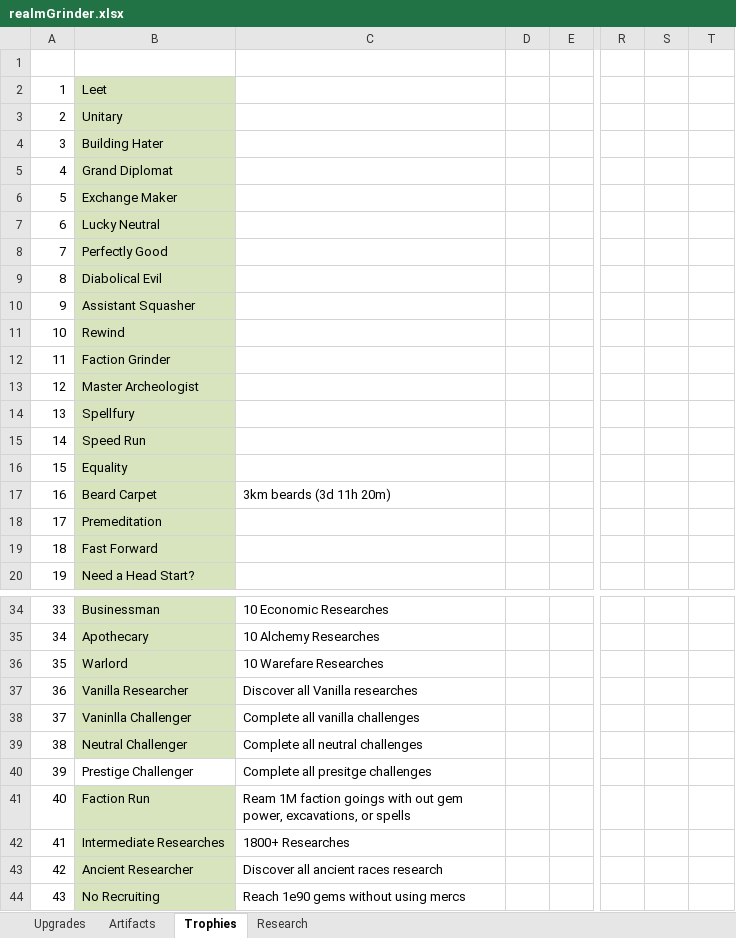
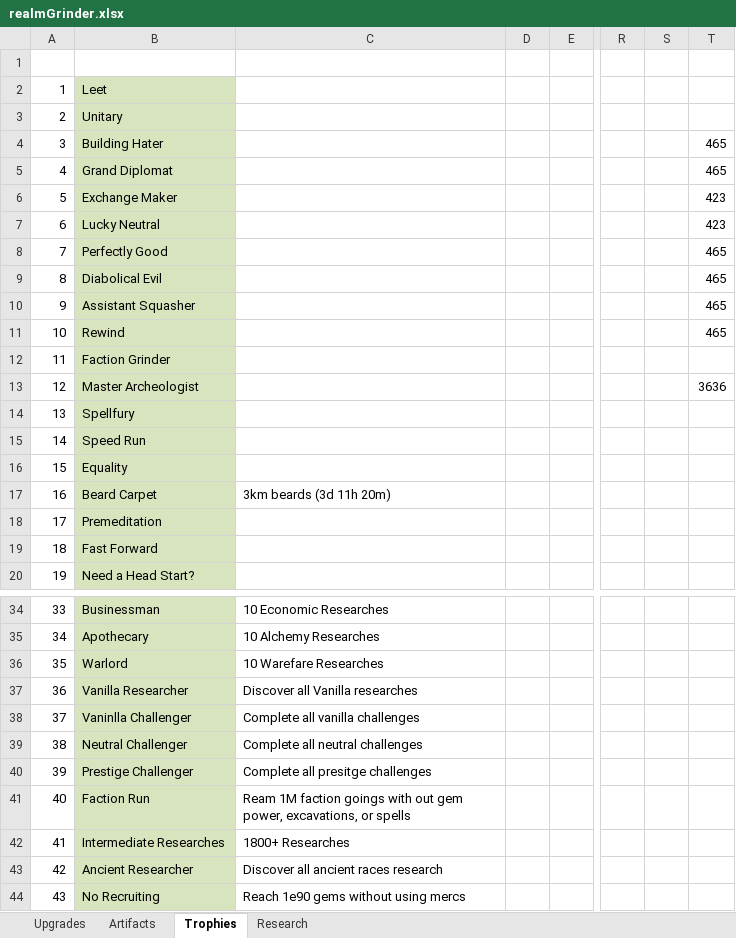
Before and after one commit to rwruss/tycoon, an Excel workbook: doc/realmGrinder.xlsx, sheet Trophies, drawn as a sheet; only a part is shown, gaps mark what is left out; values as stored, in another font and other column widths than the file's, no borders; the diff names each change by its address in the sheet, - before the commit and + after, or states it on an @@ line.

```diff
--- a/doc/realmGrinder.xlsx (sheet Trophies)
+++ b/doc/realmGrinder.xlsx (sheet Trophies)
-T4:T5: (empty)
+T4:T5: 465
-T6:T7: (empty)
+T6:T7: 423
-T8:T11: (empty)
+T8:T11: 465
-T13: (empty)
+T13: 3636
-B40 fill: none
+B40 fill: #D7E4BD
```
Also changed, not shown: 3 other files.
